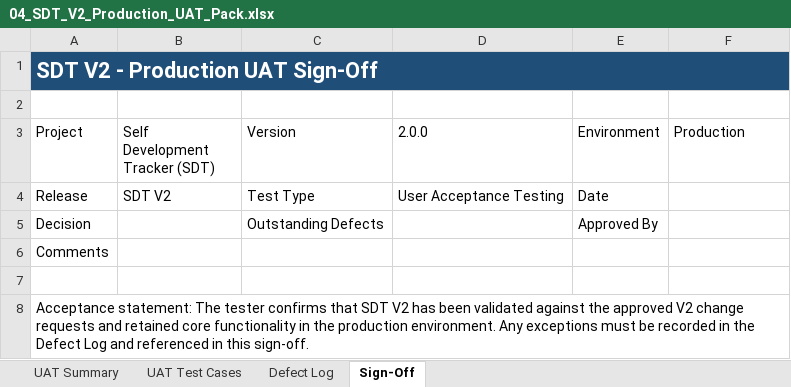
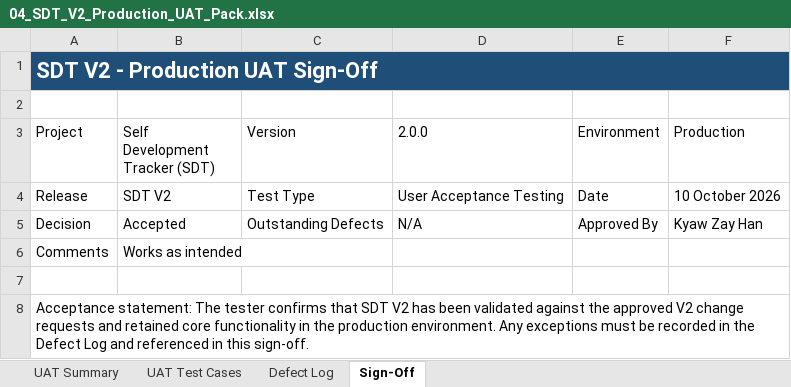
Before and after one commit to kyawzayhan26/Self-Development-Tracker-SDT, an Excel workbook: docs/v2/04_SDT_V2_Production_UAT_Pack.xlsx, sheet Sign-Off, drawn as a sheet; values as stored, in another font and other column widths than the file's, no borders; the diff names each change by its address in the sheet, - before the commit and + after, or states it on an @@ line.

```diff
--- a/docs/v2/04_SDT_V2_Production_UAT_Pack.xlsx (sheet Sign-Off)
+++ b/docs/v2/04_SDT_V2_Production_UAT_Pack.xlsx (sheet Sign-Off)
-F4 (Production): (empty)
+F4 (Production): 10 October 2026
-B5 (Self Development Tracker (SDT)): (empty)
+B5 (Self Development Tracker (SDT)): Accepted
-D5 (2.0.0): (empty)
+D5 (2.0.0): N/A
-F5 (Production): (empty)
+F5 (Production): Kyaw Zay Han
-B6 (Self Development Tracker (SDT)): (empty)
+B6 (Self Development Tracker (SDT)): Works as intended
```
Also changed, not shown: sheet UAT Test Cases, sheet UAT Summary.
